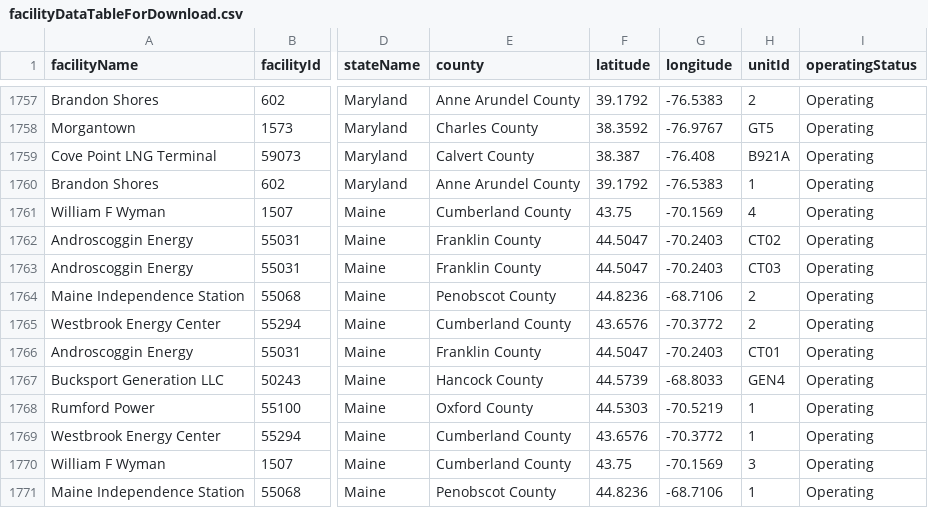
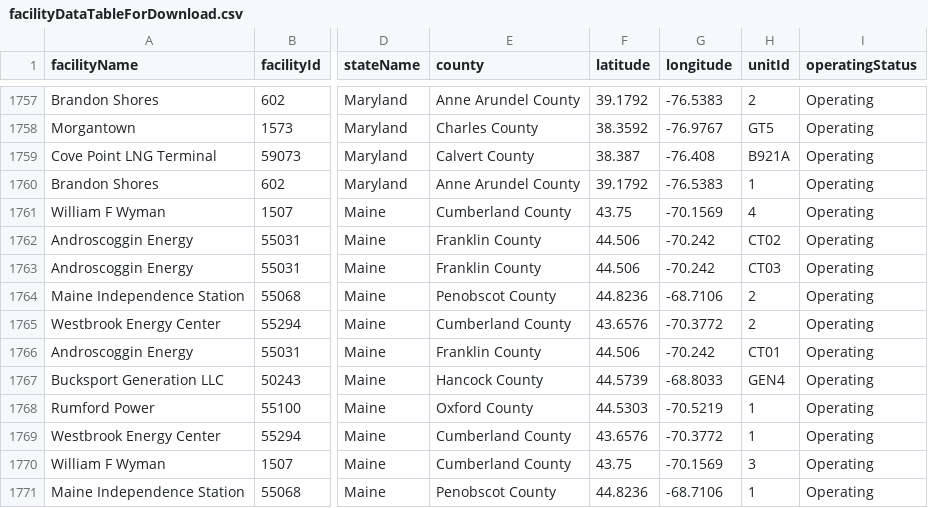
Before and after one commit to USEPA/campdRShinyDataSource, a CSV file: data/facility-map/facilityDataTableForDownload.csv, drawn as a sheet; only a part is shown, gaps mark what is left out; the diff names each change by its address in the sheet, - before the commit and + after, or states it on an @@ line.

```diff
--- a/data/facility-map/facilityDataTableForDownload.csv
+++ b/data/facility-map/facilityDataTableForDownload.csv
-F1762:F1763 (latitude): 44.5047
+F1762:F1763 (latitude): 44.506
-G1762:G1763 (longitude): -70.2403
+G1762:G1763 (longitude): -70.242
-F1766 (latitude): 44.5047
+F1766 (latitude): 44.506
-G1766 (longitude): -70.2403
+G1766 (longitude): -70.242
```
